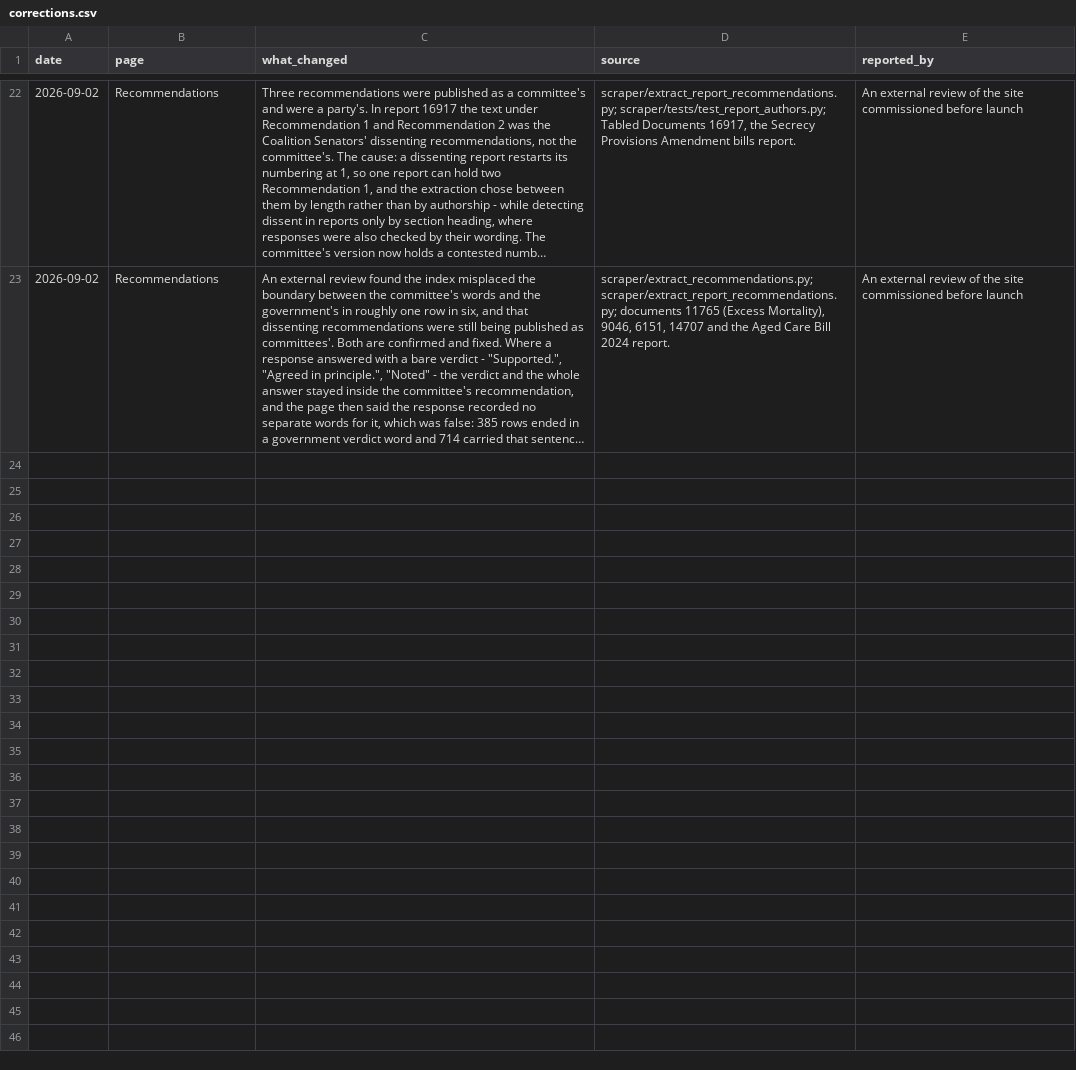
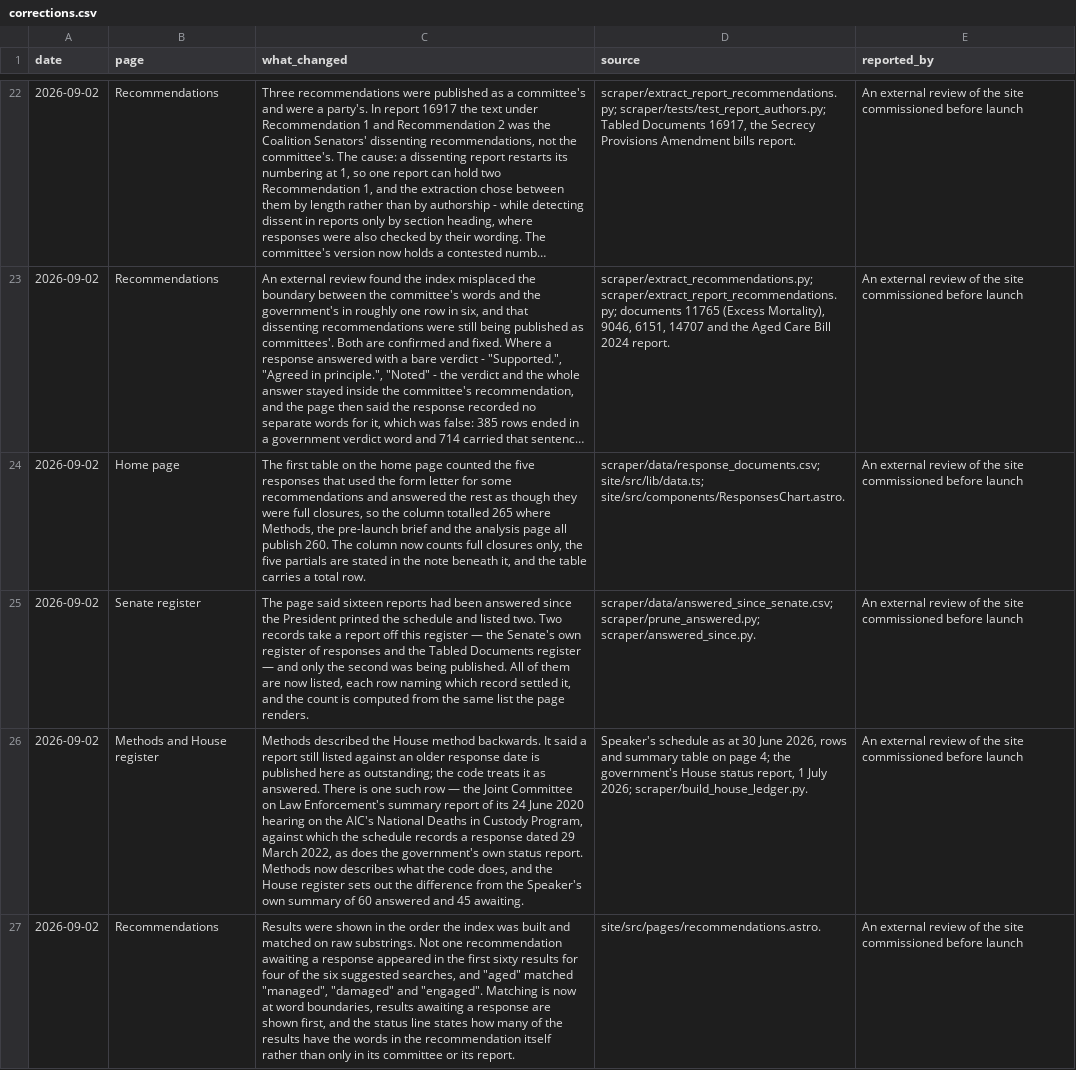
Before and after one commit to toohardbasket-lab/toohardbasket, a CSV file: scraper/data/corrections.csv, drawn as a sheet; only a part is shown, gaps mark what is left out; long unchanged cells end in …; the diff covers the shown part only; the diff names each change by its address in the sheet, - before the commit and + after, or states it on an @@ line.

```diff
--- a/scraper/data/corrections.csv
+++ b/scraper/data/corrections.csv
+row 24: 2026-09-02 | Home page | The first table on the home page counted the five responses that used the form letter for some recommendations and answered the rest as though they were full closures, so the column totalled 265 where Methods, the pre-launch brief and the analysis page all publish 260. The column now counts full closures only, the five partials are stated in the note beneath it, and the table carries a total row. | scraper/data/response_documents.csv; site/src/lib/data.ts; site/src/components/ResponsesChart.astro. | An external review of the site commissioned before launch
+row 25: 2026-09-02 | Senate register | The page said sixteen reports had been answered since the President printed the schedule and listed two. Two records take a report off this register — the Senate's own register of responses and the Tabled Documents register — and only the second was being published. All of them are now listed, each row naming which record settled it, and the count is computed from the same list the page renders. | scraper/data/answered_since_senate.csv; scraper/prune_answered.py; scraper/answered_since.py. | An external review of the site commissioned before launch
+row 26: 2026-09-02 | Methods and House register | Methods described the House method backwards. It said a report still listed against an older response date is published here as outstanding; the code treats it as answered. There is one such row — the Joint Committee on Law Enforcement's summary report of its 24 June 2020 hearing on the AIC's National Deaths in Custody Program, against which the schedule records a response dated 29 March 2022, as does the government's own status report. Methods now describes what the code does, and the House register sets out the difference from the Speaker's own summary of 60 answered and 45 awaiting. | Speaker's schedule as at 30 June 2026, rows and summary table on page 4; the government's House status report, 1 July 2026; scraper/build_house_ledger.py. | An external review of the site commissioned before launch
+row 27: 2026-09-02 | Recommendations | Results were shown in the order the index was built and matched on raw substrings. Not one recommendation awaiting a response appeared in the first sixty results for four of the six suggested searches, and "aged" matched "managed", "damaged" and "engaged". Matching is now at word boundaries, results awaiting a response are shown first, and the status line states how many of the results have the words in the recommendation itself rather than only in its committee or its report. | site/src/pages/recommendations.astro. | An external review of the site commissioned before launch
```
Also changed, not shown: 4 added rows and 2 edited cells elsewhere in this file, 1 other file.
